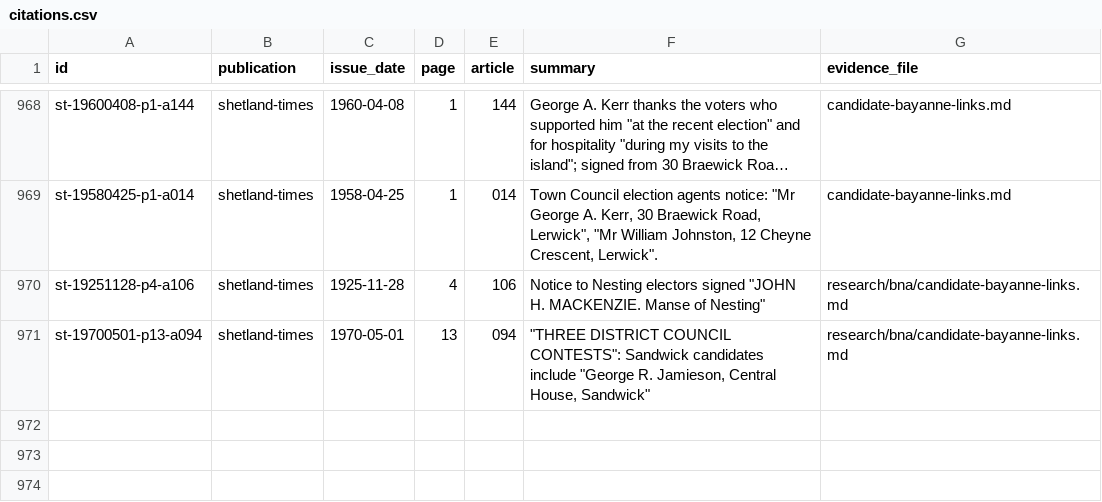
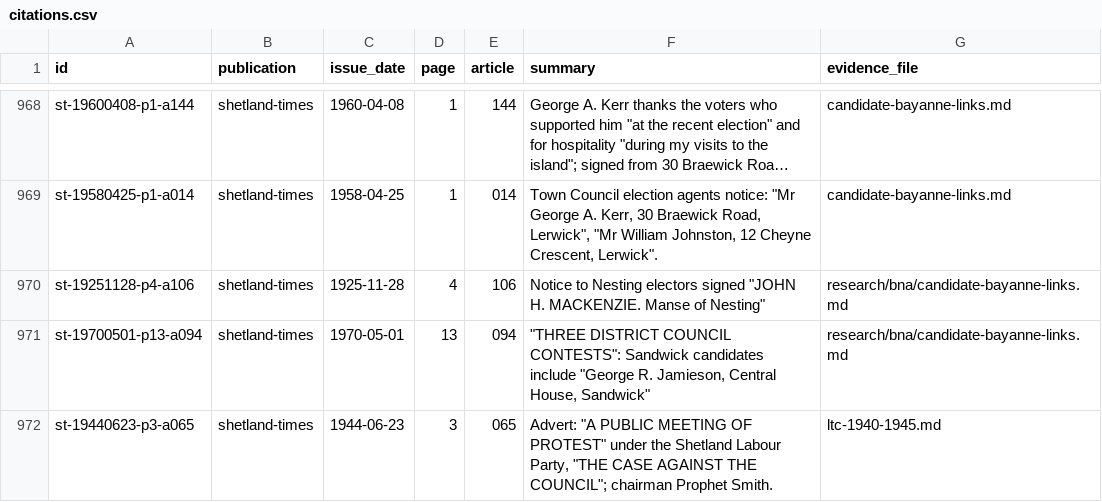
Before and after one commit to ShetlandJ/shetland-political-history, a CSV file: data/citations.csv, drawn as a sheet; only a part is shown, gaps mark what is left out; long unchanged cells end in ….

```diff
--- a/data/citations.csv
+++ b/data/citations.csv
@@ -971 +971,2 @@ st-19251128-p4-a106,shetland-times,1925-11-28,4,106,"Notice to Nesting electors
 st-19700501-p13-a094,shetland-times,1970-05-01,13,094,"""THREE DISTRICT COUNCIL CONTESTS"": Sandwick candidates include ""George R. Jamieson, Central House, Sandwick""",research/bna/candidate-bayanne-links.md
+st-19440623-p3-a065,shetland-times,1944-06-23,3,065,"Advert: ""A PUBLIC MEETING OF PROTEST"" under the Shetland Labour Party, ""THE CASE AGAINST THE COUNCIL""; chairman Prophet Smith.",ltc-1940-1945.md
```
Also changed, not shown: data/candidacy_labels.csv, 3 other files.
